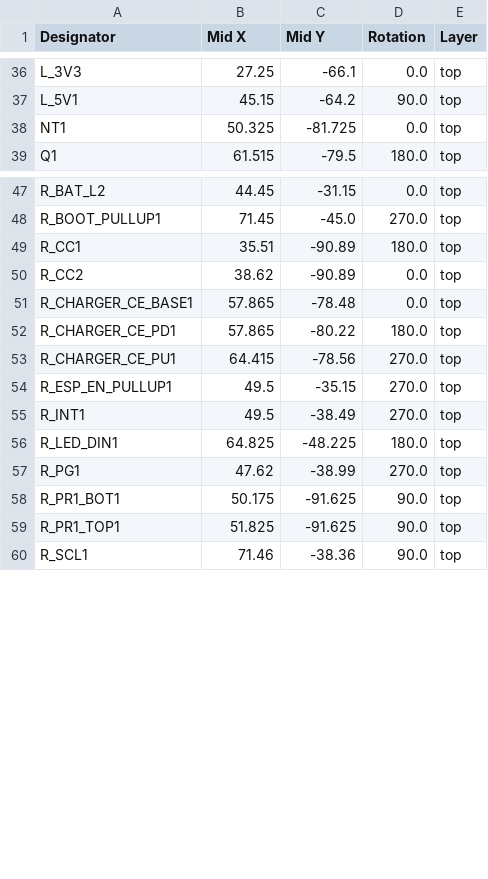
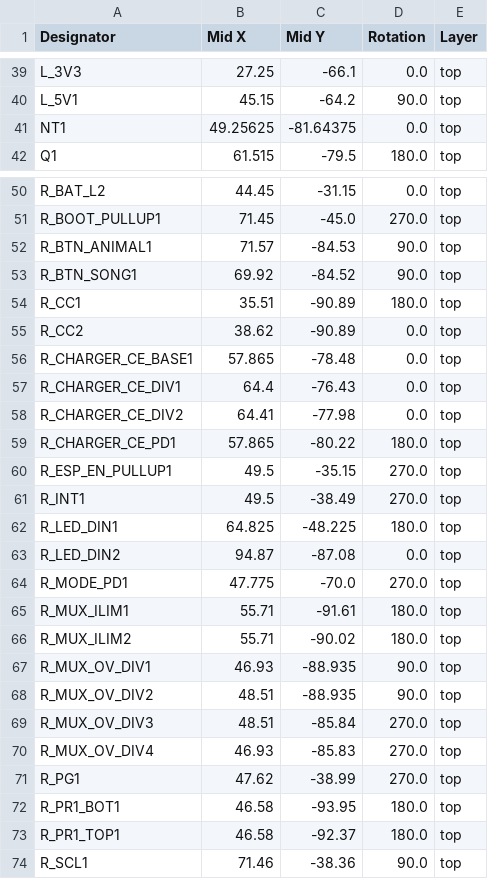
Before and after one commit to zachmoshe/sweetyaar, a CSV file: hardware/mainboard/production/v1.0_positions.csv (was hardware/mainboard/production/positions.csv), drawn as a sheet; only a part is shown, gaps mark what is left out; the diff covers the shown part only.

Commit message:
Creating production v1.0 manufacturing files

```diff
--- a/hardware/mainboard/production/positions.csv
+++ b/hardware/mainboard/production/v1.0_positions.csv
@@ -37,3 +40,3 @@ L_3V3,27.25,-66.1,0.0,top
 L_5V1,45.15,-64.2,90.0,top
-NT1,50.325,-81.725,0.0,top
+NT1,49.25625,-81.64375,0.0,top
 Q1,61.515,-79.5,180.0,top
@@ -48,2 +51,4 @@ R_BAT_L2,44.45,-31.15,0.0,top
 R_BOOT_PULLUP1,71.45,-45.0,270.0,top
+R_BTN_ANIMAL1,71.57,-84.53,90.0,top
+R_BTN_SONG1,69.92,-84.52,90.0,top
 R_CC1,35.51,-90.89,180.0,top
@@ -51,4 +56,5 @@ R_CC2,38.62,-90.89,0.0,top
 R_CHARGER_CE_BASE1,57.865,-78.48,0.0,top
+R_CHARGER_CE_DIV1,64.4,-76.43,0.0,top
+R_CHARGER_CE_DIV2,64.41,-77.98,0.0,top
 R_CHARGER_CE_PD1,57.865,-80.22,180.0,top
-R_CHARGER_CE_PU1,64.415,-78.56,270.0,top
 R_ESP_EN_PULLUP1,49.5,-35.15,270.0,top
@@ -56,5 +62,13 @@ R_INT1,49.5,-38.49,270.0,top
 R_LED_DIN1,64.825,-48.225,180.0,top
+R_LED_DIN2,94.87,-87.08,0.0,top
+R_MODE_PD1,47.775,-70.0,270.0,top
+R_MUX_ILIM1,55.71,-91.61,180.0,top
+R_MUX_ILIM2,55.71,-90.02,180.0,top
+R_MUX_OV_DIV1,46.93,-88.935,90.0,top
+R_MUX_OV_DIV2,48.51,-88.935,90.0,top
+R_MUX_OV_DIV3,48.51,-85.84,270.0,top
+R_MUX_OV_DIV4,46.93,-85.83,270.0,top
 R_PG1,47.62,-38.99,270.0,top
-R_PR1_BOT1,50.175,-91.625,90.0,top
-R_PR1_TOP1,51.825,-91.625,90.0,top
+R_PR1_BOT1,46.58,-93.95,180.0,top
+R_PR1_TOP1,46.58,-92.37,180.0,top
 R_SCL1,71.46,-38.36,90.0,top
```
Also changed, not shown: 4 added rows, 1 removed row and 18 edited cells elsewhere in this file, hardware/debugger/production/v1.0_bom.csv, hardware/mainboard/production/v1.0_bom.csv, 19 other files.
